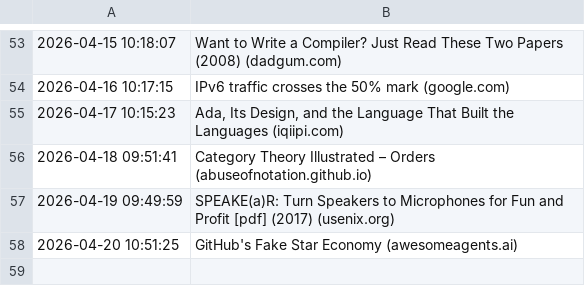
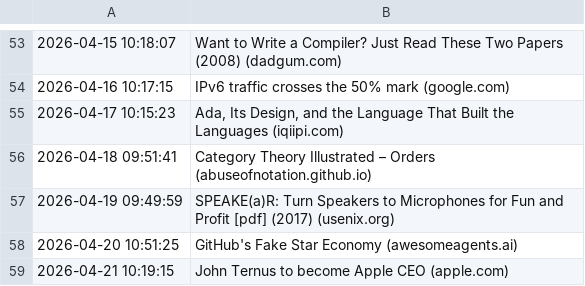
Before and after one commit to Trish0606/daily-web-scraper, a CSV file: log.csv, drawn as a sheet; only a part is shown, gaps mark what is left out.

```diff
--- a/log.csv
+++ b/log.csv
@@ -58 +58,2 @@
 2026-04-20 10:51:25,GitHub's Fake Star Economy (awesomeagents.ai)
+2026-04-21 10:19:15,John Ternus to become Apple CEO (apple.com)
```
